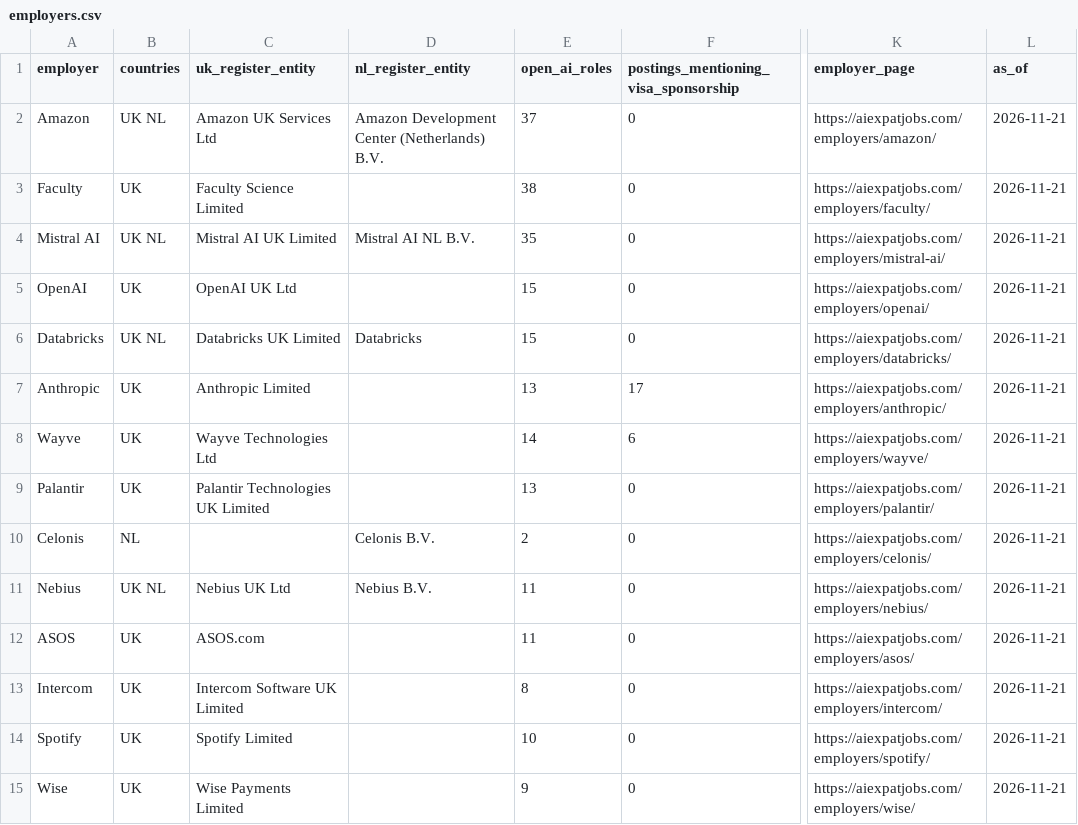
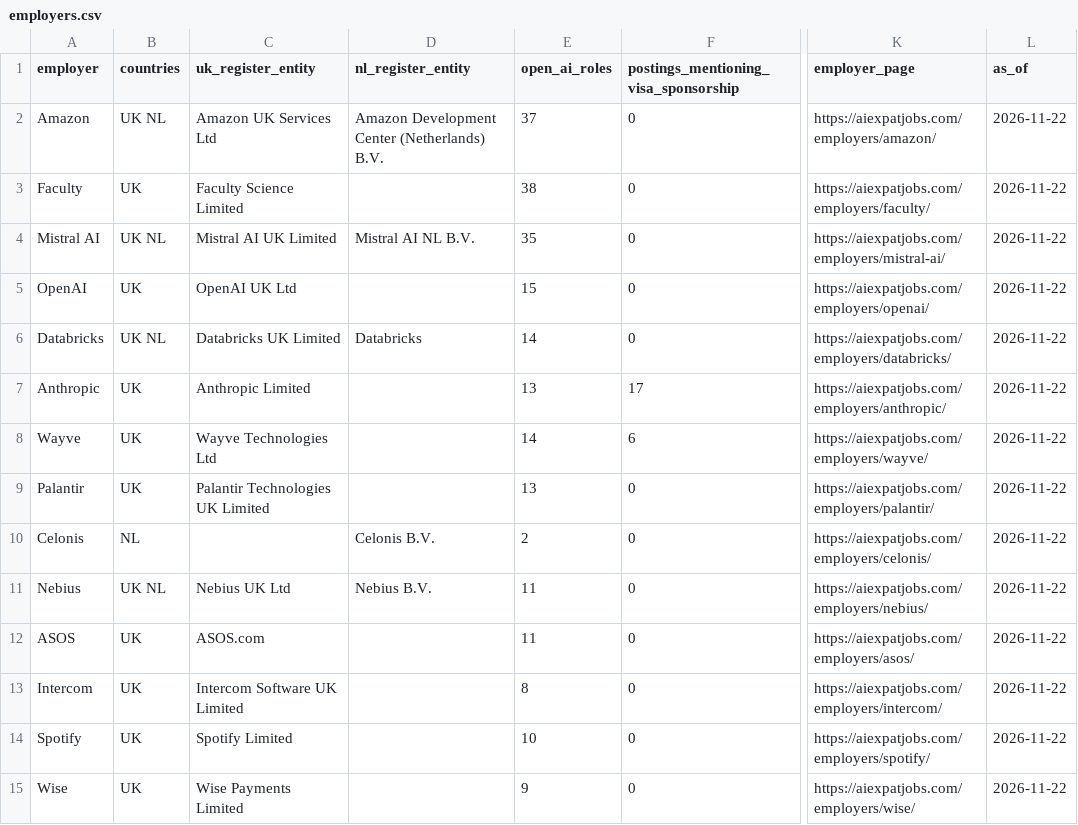
Before and after one commit to bprathamesh20/ai-jobs-uk-netherlands-visa-sponsors, a CSV file: employers.csv, drawn as a sheet; only a part is shown, gaps mark what is left out; the diff covers the shown part only; the diff names each change by its address in the sheet, - before the commit and + after, or states it on an @@ line.

```diff
--- a/employers.csv
+++ b/employers.csv
-L2:L15 (as_of): 2026-11-21
+L2:L15 (as_of): 2026-11-22
-E6 (open_ai_roles): 15
+E6 (open_ai_roles): 14
```
Also changed, not shown: 78 edited cells elsewhere in this file, jobs.csv, 1 other file.
